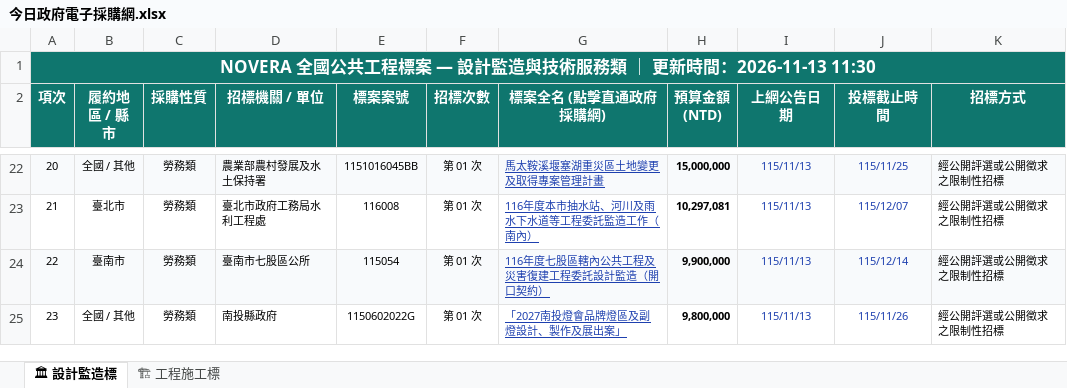
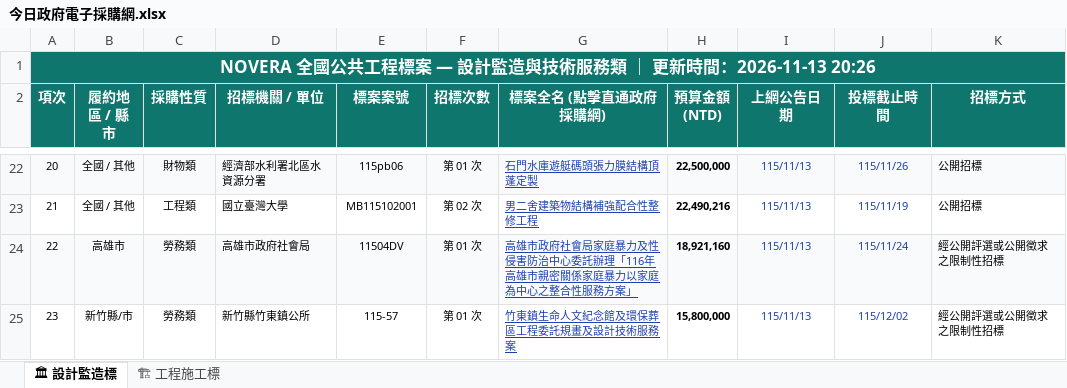
Before and after one commit to gardenai0222-a11y/gardenai0222-a11y.github.io, an Excel workbook: 今日政府電子採購網.xlsx, sheet 🏛 設計監造標, drawn as a sheet; only a part is shown, gaps mark what is left out; values as stored, in another font and other column widths than the file's, no borders; the diff covers the shown part only; the diff names each change by its address in the sheet, - before the commit and + after, or states it on an @@ line.

```diff
--- a/今日政府電子採購網.xlsx (sheet 🏛 設計監造標)
+++ b/今日政府電子採購網.xlsx (sheet 🏛 設計監造標)
-A1 (項次): …時間：2026-11-13 11:30
+A1 (項次): …時間：2026-11-13 20:26
-C22 (採購性質): 勞務類
+C22 (採購性質): 財物類
-D22 (招標機關 / 單位): 農業部農村發展及水土保持署
+D22 (招標機關 / 單位): 經濟部水利署北區水資源分署
-E22 (標案案號): 1151016045BB
+E22 (標案案號): 115pb06
-G22 (標案全名 (點擊直通政府採購網)): 馬太鞍溪堰塞湖重災區土地變更及取得專案管理計畫
+G22 (標案全名 (點擊直通政府採購網)): 石門水庫遊艇碼頭張力膜結構頂蓬定製
-H22 (預算金額 (NTD)): 15,000,000
+H22 (預算金額 (NTD)): 22,500,000
-J22 (投標截止時間): 115/11/25
+J22 (投標截止時間): 115/11/26
-K22:K23 (招標方式): 經公開評選或公開徵求之限制性招標
+K22:K23 (招標方式): 公開招標
-B23 (履約地區 / 縣市): 臺北市
+B23 (履約地區 / 縣市): 全國 / 其他
-C23 (採購性質): 勞務類
+C23 (採購性質): 工程類
-D23 (招標機關 / 單位): 臺北市政府工務局水利工程處
+D23 (招標機關 / 單位): 國立臺灣大學
-E23 (標案案號): 116008
+E23 (標案案號): MB115102001
-F23 (招標次數): 第 01 次
+F23 (招標次數): 第 02 次
-G23 (標案全名 (點擊直通政府採購網)): 116年度本市抽水站、河川及雨水下水道等工程委託監造工作（南內）
+G23 (標案全名 (點擊直通政府採購網)): 男二舍建築物結構補強配合性整修工程
-H23 (預算金額 (NTD)): 10,297,081
+H23 (預算金額 (NTD)): 22,490,216
-J23 (投標截止時間): 115/12/07
+J23 (投標截止時間): 115/11/19
-B24 (履約地區 / 縣市): 臺南市
+B24 (履約地區 / 縣市): 高雄市
-D24 (招標機關 / 單位): 臺南市七股區公所
+D24 (招標機關 / 單位): 高雄市政府社會局
-E24 (標案案號): 115054
+E24 (標案案號): 11504DV
-G24 (標案全名 (點擊直通政府採購網)): 116年度七股區轄內公共工程及災害復建工程委託設計監造（開口契約）
+G24 (標案全名 (點擊直通政府採購網)): 高雄市政府社會局家庭暴力及性侵害防治中心委託辦理「116年高雄市親密關係家庭暴力以家庭為中心之整合性服務方案」
-H24 (預算金額 (NTD)): 9,900,000
+H24 (預算金額 (NTD)): 18,921,160
-J24 (投標截止時間): 115/12/14
+J24 (投標截止時間): 115/11/24
-B25 (履約地區 / 縣市): 全國 / 其他
+B25 (履約地區 / 縣市): 新竹縣/市
-D25 (招標機關 / 單位): 南投縣政府
+D25 (招標機關 / 單位): 新竹縣竹東鎮公所
-E25 (標案案號): 1150602022G
+E25 (標案案號): 115-57
-G25 (標案全名 (點擊直通政府採購網)): 「2027南投燈會品牌燈區及副燈設計、製作及展出案」
+G25 (標案全名 (點擊直通政府採購網)): 竹東鎮生命人文紀念館及環保葬區工程委託規畫及設計技術服務案
-H25 (預算金額 (NTD)): 9,800,000
+H25 (預算金額 (NTD)): 15,800,000
-J25 (投標截止時間): 115/11/26
+J25 (投標截止時間): 115/12/02
```
Also changed, not shown: 1737 edited cells elsewhere in this sheet, sheet 🏗 工程施工標, tenders_today.xlsx, 2 other files.
